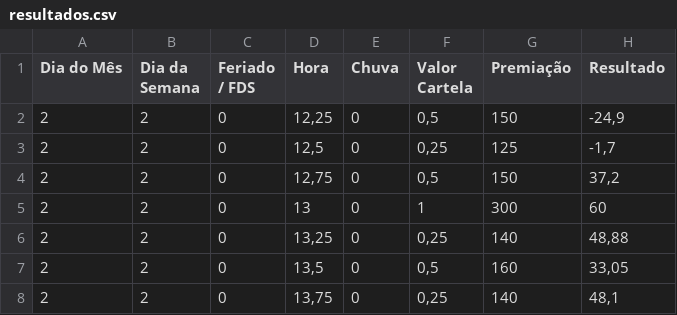
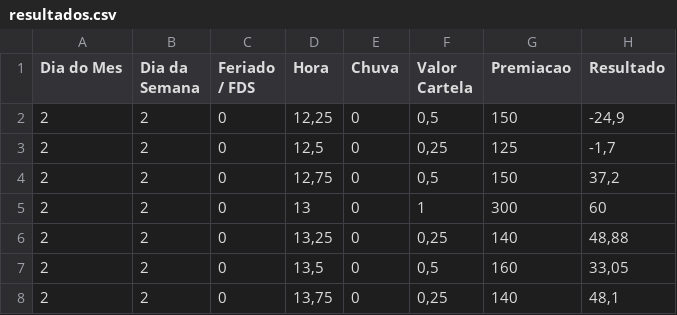
Before and after one commit to nicolaom/test, a CSV file: resultados.csv, drawn as a sheet; only a part is shown; the diff names each change by its address in the sheet, - before the commit and + after, or states it on an @@ line.

Commit message:
Update resultados.csv

```diff
--- a/resultados.csv
+++ b/resultados.csv
-A1: Dia do Mês
+A1: Dia do Mes
-G1: Premiação
+G1: Premiacao
```
